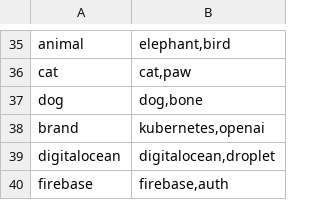
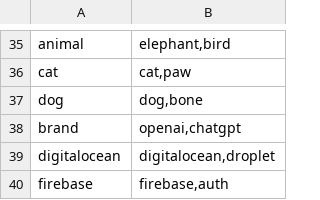
Before and after one commit to iconbase/iconbase, a TSV file: star.tsv, drawn as a sheet; only a part is shown, gaps mark what is left out.

```diff
--- a/star.tsv
+++ b/star.tsv
@@ -37,3 +37,3 @@ cat	cat,paw
 dog	dog,bone
-brand	kubernetes,openai
+brand	openai,chatgpt
 digitalocean	digitalocean,droplet
```
Also changed, not shown: brands/trademarks.tsv, catalog.tsv, 19 other files.
